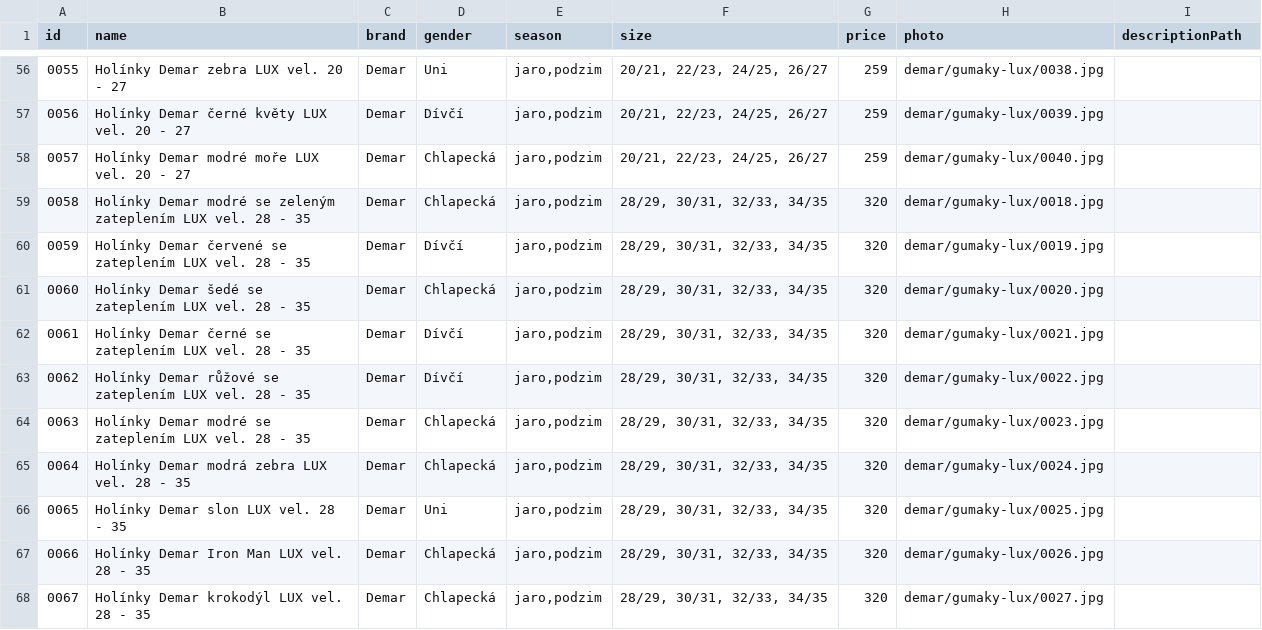
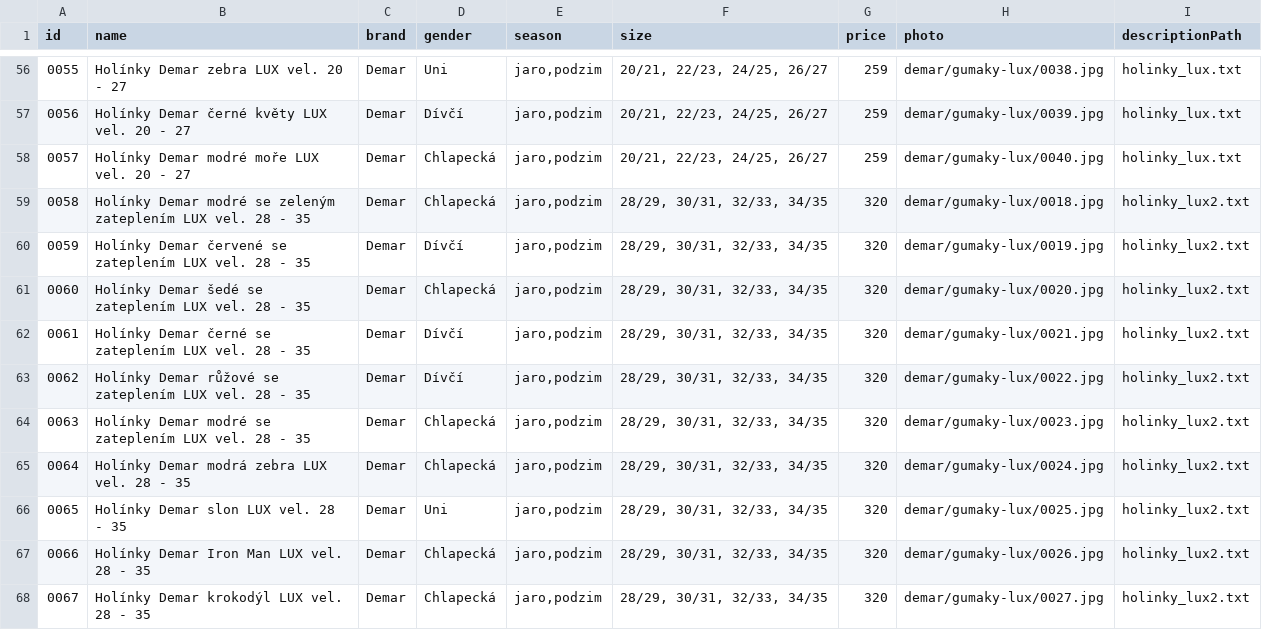
Before and after one commit to ad-ab/boty-boticky, a CSV file: static/boty/products.csv, drawn as a sheet; only a part is shown, gaps mark what is left out; the diff covers the shown part only.

```diff
--- a/static/boty/products.csv
+++ b/static/boty/products.csv
@@ -56,13 +56,13 @@ id|name|brand|gender|season|size|price|photo|descriptionPath
-0055|Holínky Demar zebra LUX vel. 20 - 27|Demar|Uni|jaro,podzim|20/21, 22/23, 24/25, 26/27|259|demar/gumaky-lux/0038.jpg
-0056|Holínky Demar černé květy LUX vel. 20 - 27|Demar|Dívčí|jaro,podzim|20/21, 22/23, 24/25, 26/27|259|demar/gumaky-lux/0039.jpg
-0057|Holínky Demar modré moře LUX vel. 20 - 27|Demar|Chlapecká|jaro,podzim|20/21, 22/23, 24/25, 26/27|259|demar/gumaky-lux/0040.jpg
-0058|Holínky Demar modré se zeleným zateplením LUX vel. 28 - 35|Demar|Chlapecká|jaro,podzim|28/29, 30/31, 32/33, 34/35|320|demar/gumaky-lux/0018.jpg
-0059|Holínky Demar červené se zateplením LUX vel. 28 - 35|Demar|Dívčí|jaro,podzim|28/29, 30/31, 32/33, 34/35|320|demar/gumaky-lux/0019.jpg
-0060|Holínky Demar šedé se zateplením LUX vel. 28 - 35|Demar|Chlapecká|jaro,podzim|28/29, 30/31, 32/33, 34/35|320|demar/gumaky-lux/0020.jpg
-0061|Holínky Demar černé se zateplením LUX vel. 28 - 35|Demar|Dívčí|jaro,podzim|28/29, 30/31, 32/33, 34/35|320|demar/gumaky-lux/0021.jpg
-0062|Holínky Demar růžové se zateplením LUX vel. 28 - 35|Demar|Dívčí|jaro,podzim|28/29, 30/31, 32/33, 34/35|320|demar/gumaky-lux/0022.jpg
-0063|Holínky Demar modré se zateplením LUX vel. 28 - 35|Demar|Chlapecká|jaro,podzim|28/29, 30/31, 32/33, 34/35|320|demar/gumaky-lux/0023.jpg
-0064|Holínky Demar modrá zebra LUX vel. 28 - 35|Demar|Chlapecká|jaro,podzim|28/29, 30/31, 32/33, 34/35|320|demar/gumaky-lux/0024.jpg
-0065|Holínky Demar slon LUX vel. 28 - 35|Demar|Uni|jaro,podzim|28/29, 30/31, 32/33, 34/35|320|demar/gumaky-lux/0025.jpg
-0066|Holínky Demar Iron Man LUX vel. 28 - 35|Demar|Chlapecká|jaro,podzim|28/29, 30/31, 32/33, 34/35|320|demar/gumaky-lux/0026.jpg
-0067|Holínky Demar krokodýl LUX vel. 28 - 35|Demar|Chlapecká|jaro,podzim|28/29, 30/31, 32/33, 34/35|320|demar/gumaky-lux/0027.jpg
+0055|Holínky Demar zebra LUX vel. 20 - 27|Demar|Uni|jaro,podzim|20/21, 22/23, 24/25, 26/27|259|demar/gumaky-lux/0038.jpg|holinky_lux.txt
+0056|Holínky Demar černé květy LUX vel. 20 - 27|Demar|Dívčí|jaro,podzim|20/21, 22/23, 24/25, 26/27|259|demar/gumaky-lux/0039.jpg|holinky_lux.txt
+0057|Holínky Demar modré moře LUX vel. 20 - 27|Demar|Chlapecká|jaro,podzim|20/21, 22/23, 24/25, 26/27|259|demar/gumaky-lux/0040.jpg|holinky_lux.txt
+0058|Holínky Demar modré se zeleným zateplením LUX vel. 28 - 35|Demar|Chlapecká|jaro,podzim|28/29, 30/31, 32/33, 34/35|320|demar/gumaky-lux/0018.jpg|holinky_lux2.txt
+0059|Holínky Demar červené se zateplením LUX vel. 28 - 35|Demar|Dívčí|jaro,podzim|28/29, 30/31, 32/33, 34/35|320|demar/gumaky-lux/0019.jpg|holinky_lux2.txt
+0060|Holínky Demar šedé se zateplením LUX vel. 28 - 35|Demar|Chlapecká|jaro,podzim|28/29, 30/31, 32/33, 34/35|320|demar/gumaky-lux/0020.jpg|holinky_lux2.txt
+0061|Holínky Demar černé se zateplením LUX vel. 28 - 35|Demar|Dívčí|jaro,podzim|28/29, 30/31, 32/33, 34/35|320|demar/gumaky-lux/0021.jpg|holinky_lux2.txt
+0062|Holínky Demar růžové se zateplením LUX vel. 28 - 35|Demar|Dívčí|jaro,podzim|28/29, 30/31, 32/33, 34/35|320|demar/gumaky-lux/0022.jpg|holinky_lux2.txt
+0063|Holínky Demar modré se zateplením LUX vel. 28 - 35|Demar|Chlapecká|jaro,podzim|28/29, 30/31, 32/33, 34/35|320|demar/gumaky-lux/0023.jpg|holinky_lux2.txt
+0064|Holínky Demar modrá zebra LUX vel. 28 - 35|Demar|Chlapecká|jaro,podzim|28/29, 30/31, 32/33, 34/35|320|demar/gumaky-lux/0024.jpg|holinky_lux2.txt
+0065|Holínky Demar slon LUX vel. 28 - 35|Demar|Uni|jaro,podzim|28/29, 30/31, 32/33, 34/35|320|demar/gumaky-lux/0025.jpg|holinky_lux2.txt
+0066|Holínky Demar Iron Man LUX vel. 28 - 35|Demar|Chlapecká|jaro,podzim|28/29, 30/31, 32/33, 34/35|320|demar/gumaky-lux/0026.jpg|holinky_lux2.txt
+0067|Holínky Demar krokodýl LUX vel. 28 - 35|Demar|Chlapecká|jaro,podzim|28/29, 30/31, 32/33, 34/35|320|demar/gumaky-lux/0027.jpg|holinky_lux2.txt
```
Also changed, not shown: 67 edited cells elsewhere in this file.
